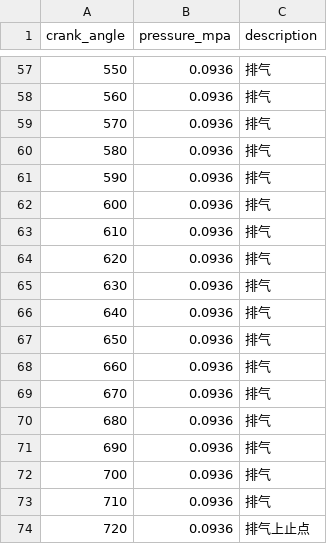
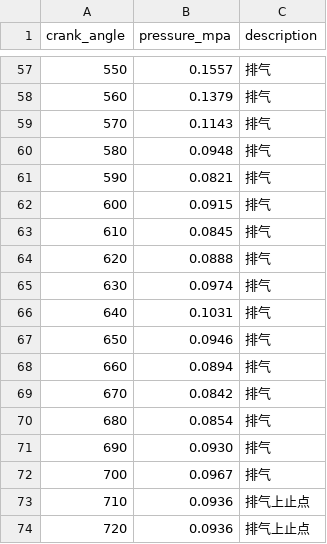
Before and after one commit to KindKeeper/SD195-Diesel-Engine-Design-Project, a CSV file: data/original/pressure_data_SD195.csv, drawn as a sheet; only a part is shown, gaps mark what is left out; the diff covers the shown part only.

```diff
--- a/data/original/pressure_data_SD195.csv
+++ b/data/original/pressure_data_SD195.csv
@@ -57,18 +57,18 @@ crank_angle,pressure_mpa,description
-550,0.0936,排气
-560,0.0936,排气
-570,0.0936,排气
-580,0.0936,排气
-590,0.0936,排气
-600,0.0936,排气
-610,0.0936,排气
-620,0.0936,排气
-630,0.0936,排气
-640,0.0936,排气
-650,0.0936,排气
-660,0.0936,排气
-670,0.0936,排气
-680,0.0936,排气
-690,0.0936,排气
-700,0.0936,排气
-710,0.0936,排气
+550,0.1557,排气
+560,0.1379,排气
+570,0.1143,排气
+580,0.0948,排气
+590,0.0821,排气
+600,0.0915,排气
+610,0.0845,排气
+620,0.0888,排气
+630,0.0974,排气
+640,0.1031,排气
+650,0.0946,排气
+660,0.0894,排气
+670,0.0842,排气
+680,0.0854,排气
+690,0.0930,排气
+700,0.0967,排气
+710,0.0936,排气上止点
 720,0.0936,排气上止点
```
Also changed, not shown: 52 edited cells elsewhere in this file, data/original/engine_specifications_SD195.csv, 9 other files.
